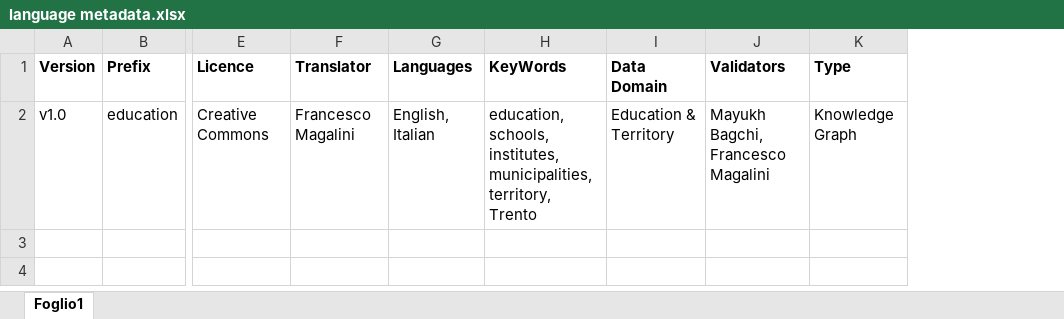
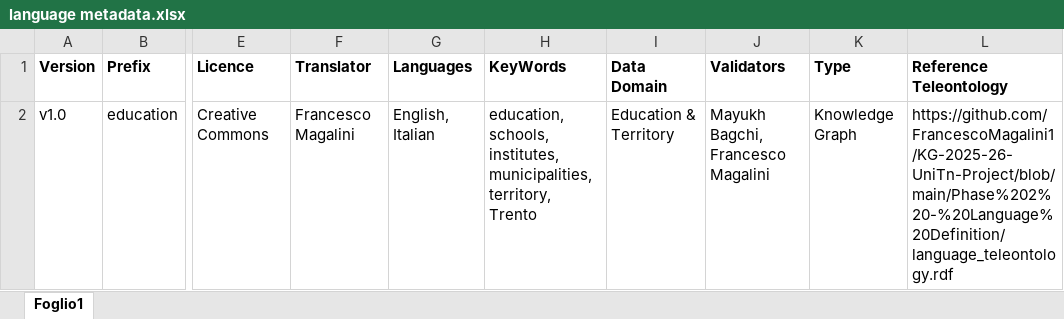
Before and after one commit to FrancescoMagalini1/KG-2025-26-UniTn-Project, an Excel workbook: Metadata/language metadata.xlsx, sheet Foglio1, drawn as a sheet; only a part is shown, gaps mark what is left out; values as stored, in another font and other column widths than the file's, no borders; the diff names each change by its address in the sheet, - before the commit and + after, or states it on an @@ line.

Commit message:
Added metadata

```diff
--- a/Metadata/language metadata.xlsx (sheet Foglio1)
+++ b/Metadata/language metadata.xlsx (sheet Foglio1)
+column L (Reference Teleontology), row 2: https://github.com/FrancescoMagalini1/KG-2025-26-UniTn-Project/blob/main/Phase%202%20-%20Language%20Definition/language_teleontology.rdf
```
Also changed, not shown: 1 other file.
